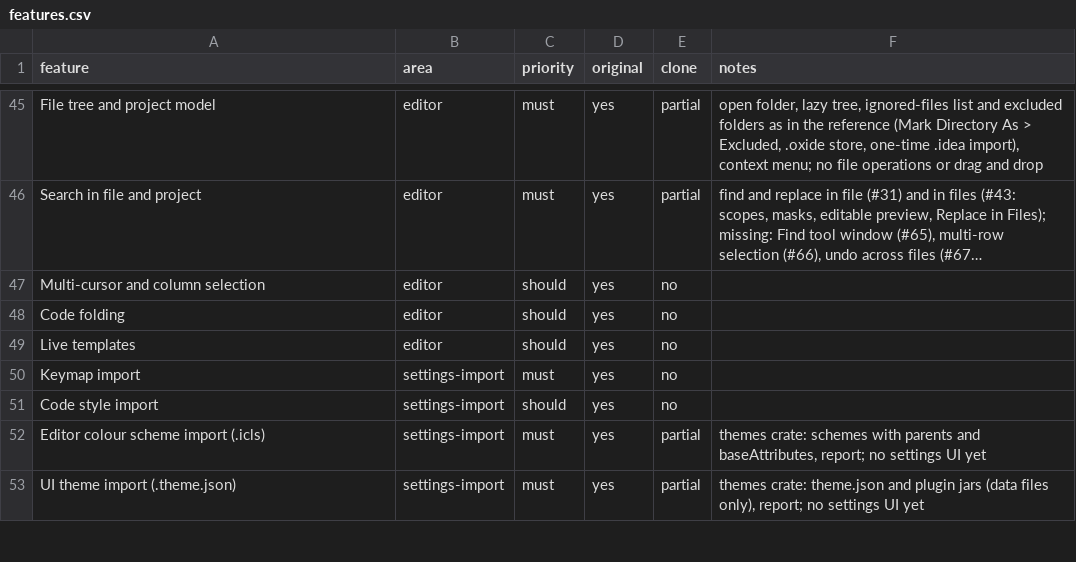
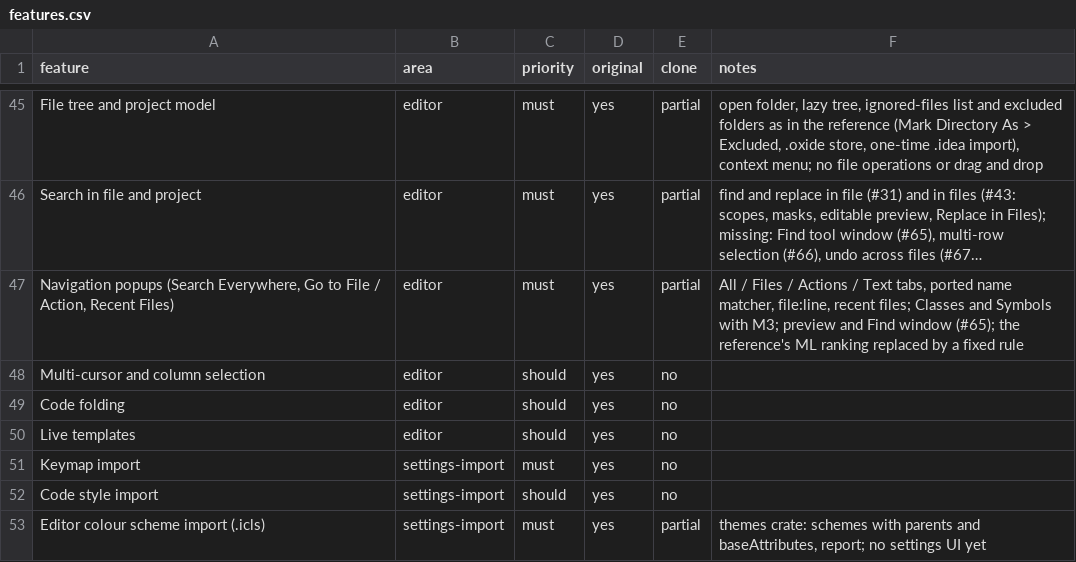
Before and after one commit to caVenikk/pyoxide-ide, a CSV file: replica/features.csv, drawn as a sheet; only a part is shown, gaps mark what is left out; the shorter side is filled out with more unchanged rows; long unchanged cells end in …; the diff names each change by its address in the sheet, - before the commit and + after, or states it on an @@ line.

```diff
--- a/replica/features.csv
+++ b/replica/features.csv
+row 47: Navigation popups (Search Everywhere, Go to File / Action, Recent Files) | editor | must | yes | partial | All / Files / Actions / Text tabs, ported name matcher, file:line, recent files; Classes and Symbols with M3; preview and Find window (#65); the reference's ML ranking replaced by a fixed rule
```
Also changed, not shown: 3 other files.
